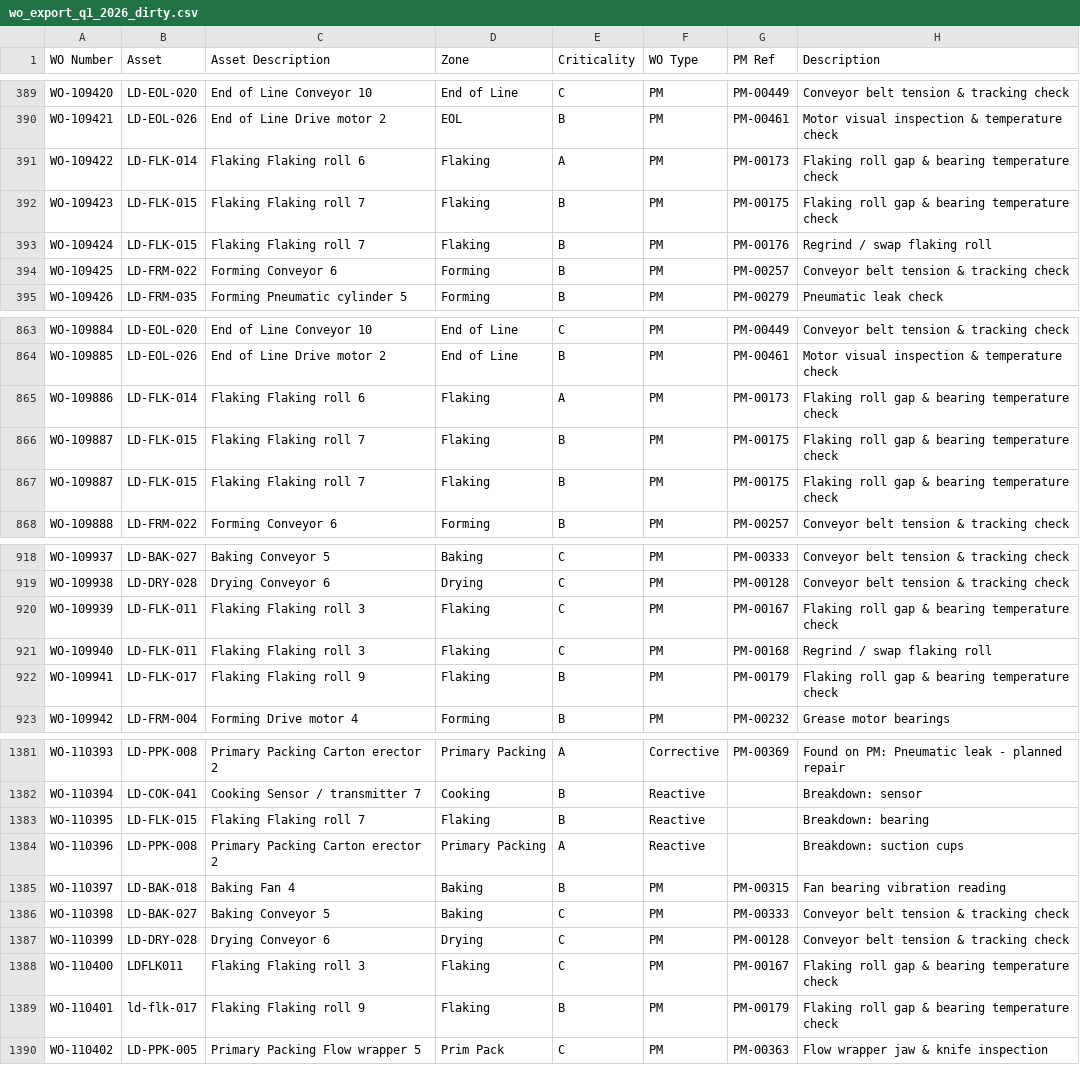
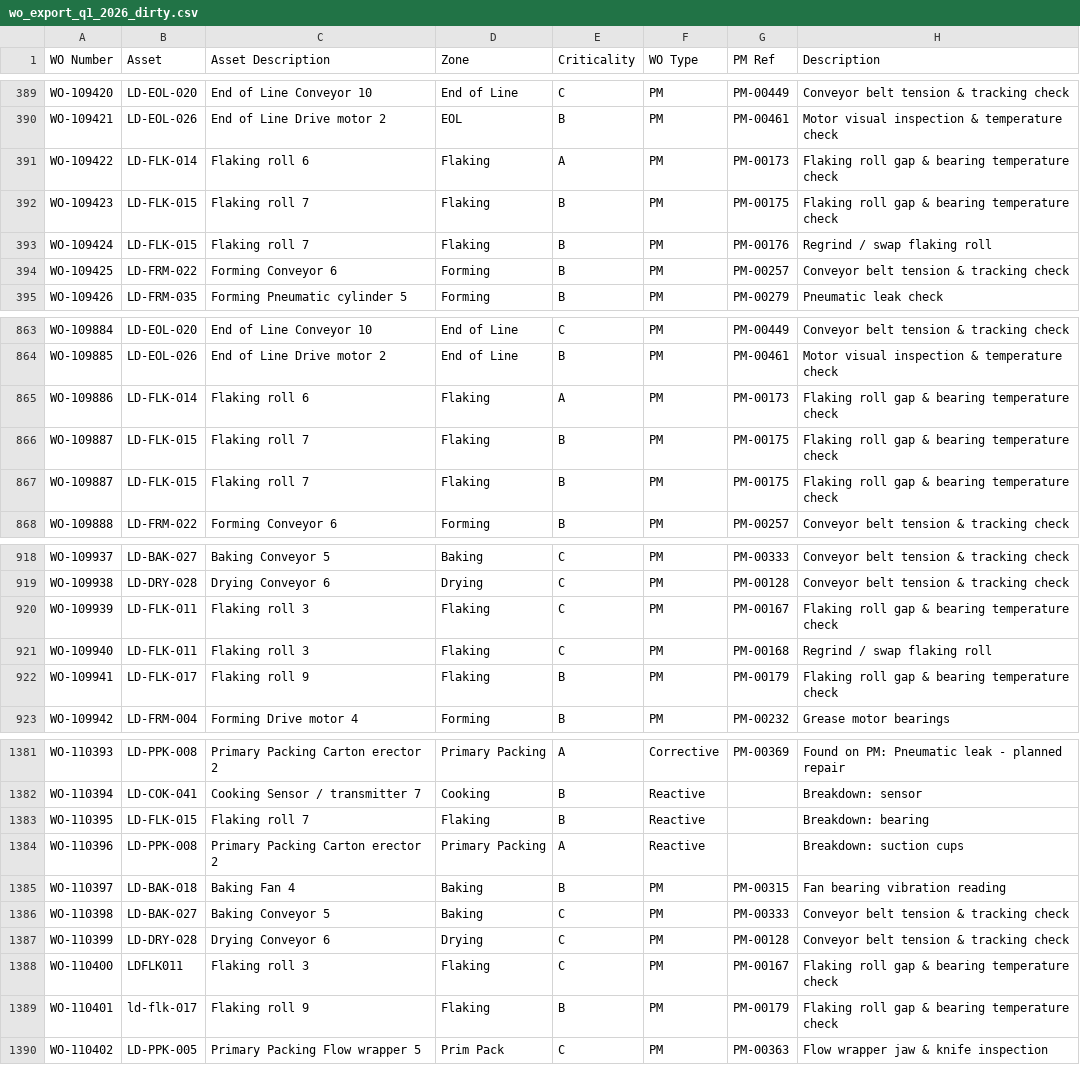
Before and after one commit to Griminal01/Learning-Data, a CSV file: data/dirty/wo_export_q1_2026_dirty.csv, drawn as a sheet; only a part is shown, gaps mark what is left out; the diff covers the shown part only; the diff names each change by its address in the sheet, - before the commit and + after, or states it on an @@ line.

```diff
--- a/data/dirty/wo_export_q1_2026_dirty.csv
+++ b/data/dirty/wo_export_q1_2026_dirty.csv
-C391 (Asset Description): Flaking Flaking roll 6
+C391 (Asset Description): Flaking roll 6
-C392:C393 (Asset Description): Flaking Flaking roll 7
+C392:C393 (Asset Description): Flaking roll 7
-C865 (Asset Description): Flaking Flaking roll 6
+C865 (Asset Description): Flaking roll 6
-C866:C867 (Asset Description): Flaking Flaking roll 7
+C866:C867 (Asset Description): Flaking roll 7
-C920:C921 (Asset Description): Flaking Flaking roll 3
+C920:C921 (Asset Description): Flaking roll 3
-C922 (Asset Description): Flaking Flaking roll 9
+C922 (Asset Description): Flaking roll 9
-C1383 (Asset Description): Flaking Flaking roll 7
+C1383 (Asset Description): Flaking roll 7
-C1388 (Asset Description): Flaking Flaking roll 3
+C1388 (Asset Description): Flaking roll 3
-C1389 (Asset Description): Flaking Flaking roll 9
+C1389 (Asset Description): Flaking roll 9
```
Also changed, not shown: 65 edited cells elsewhere in this file, data/exports/work_orders/WO_Export_2024-07.csv, data/exports/work_orders/WO_Export_2024-12.csv, 47 other files.
